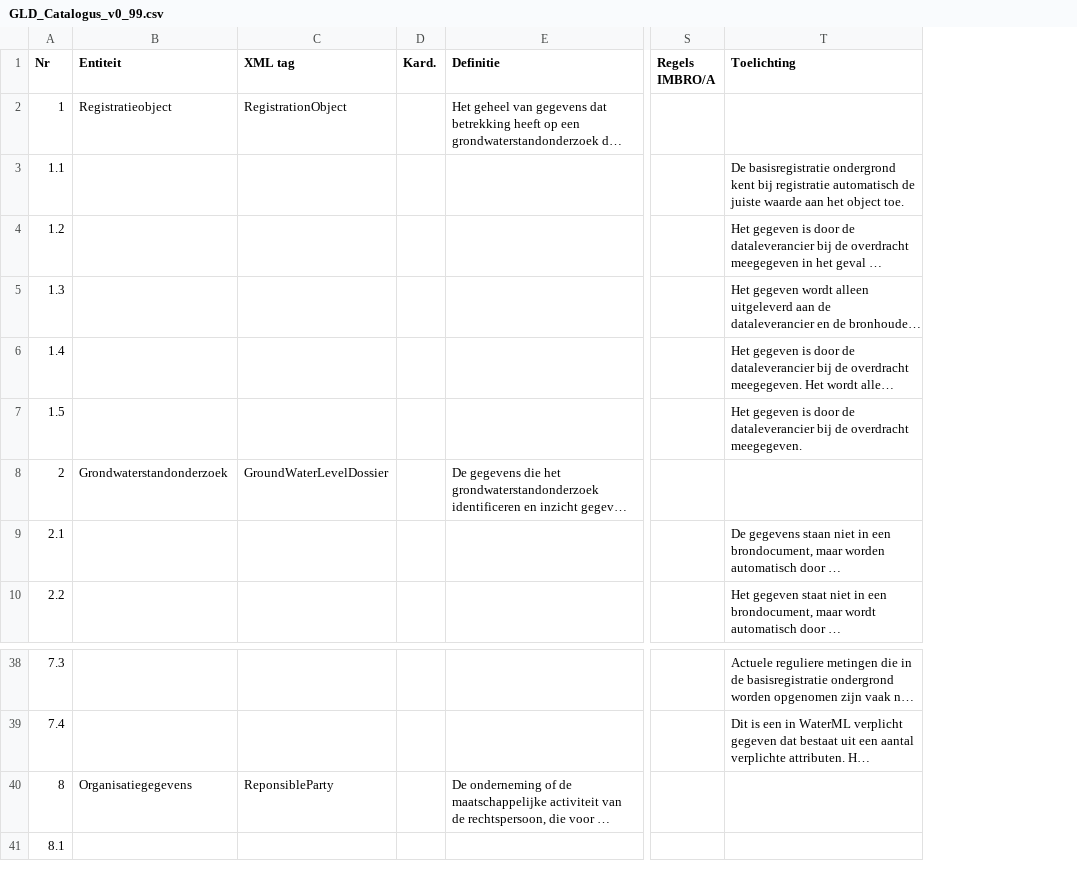
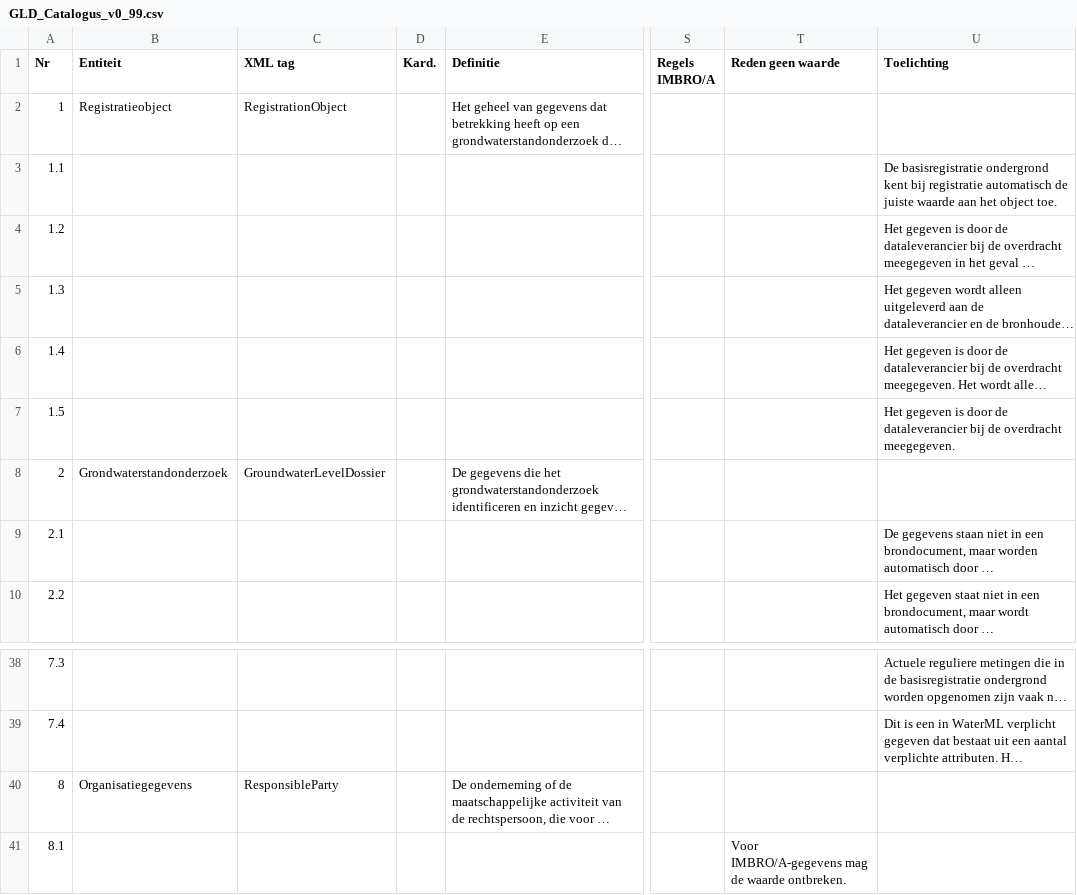
Before and after one commit to BROprogramma/GLD, a CSV file: GLD_Catalogus_v0_99.csv, drawn as a sheet; only a part is shown, gaps mark what is left out; long unchanged cells end in …; the diff names each change by its address in the sheet, - before the commit and + after, or states it on an @@ line.

Commit message:
Reden geen waarde toegevoegd aan catalogus in CSV formaat.

```diff
--- a/GLD_Catalogus_v0_99.csv
+++ b/GLD_Catalogus_v0_99.csv
+column T (Reden geen waarde), row 41: Voor IMBRO/A-gegevens mag de waarde ontbreken.
-C8 (XML tag): GroundWaterLevelDossier
+C8 (XML tag): GroundwaterLevelDossier
-C40 (XML tag): ReponsibleParty
+C40 (XML tag): ResponsibleParty
```
